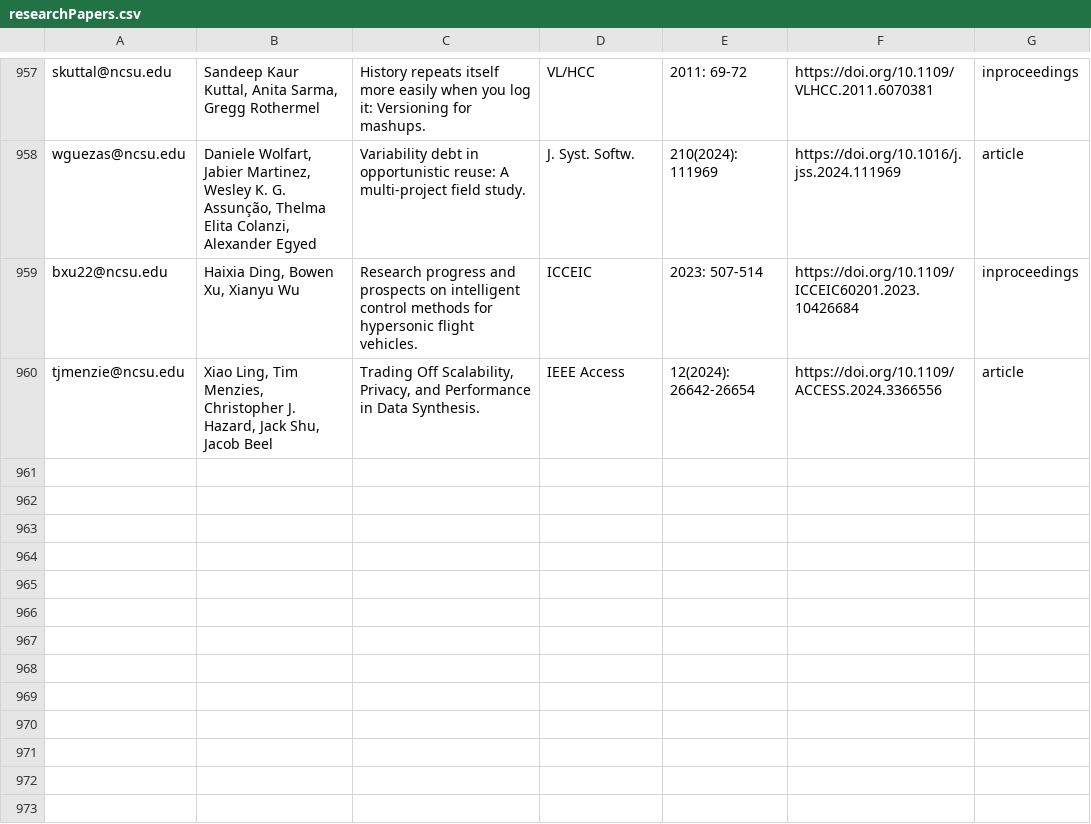
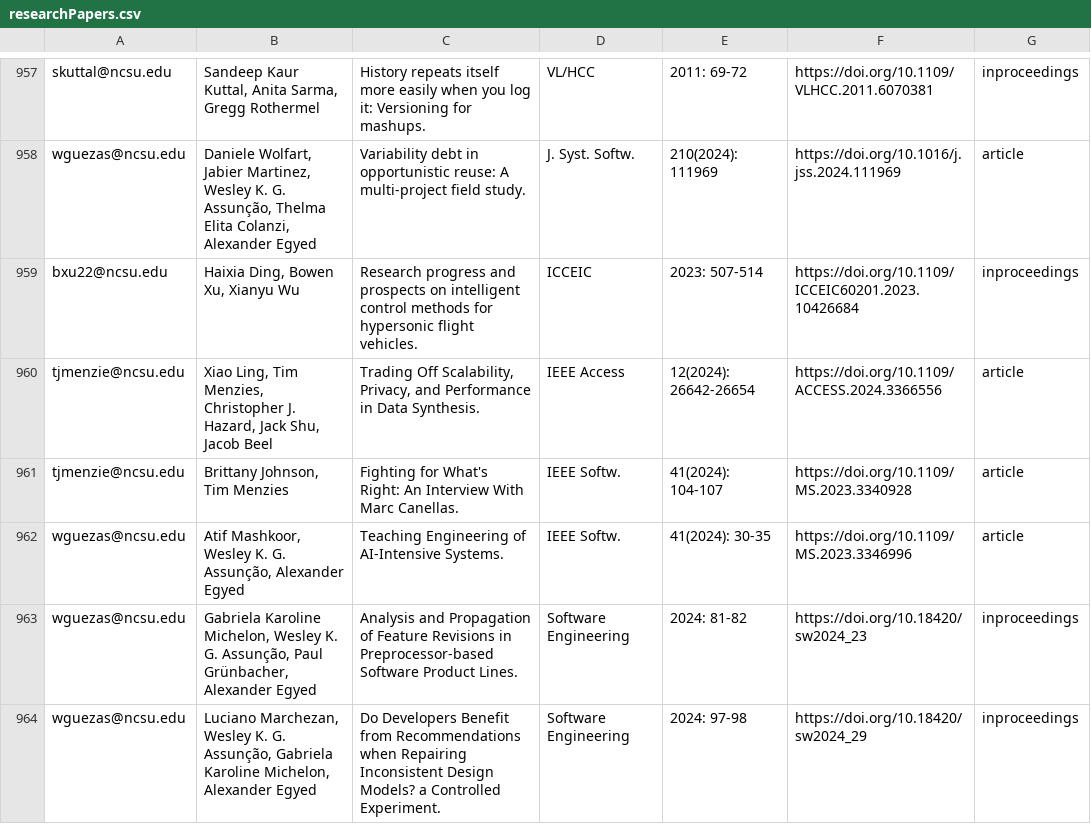
Before and after one commit to ncsu-software/ncsu-software.github.io, a CSV file: _data/researchers/sheets/researchPapers.csv, drawn as a sheet; only a part is shown, gaps mark what is left out.

Commit message:
Update sheets

```diff
--- a/_data/researchers/sheets/researchPapers.csv
+++ b/_data/researchers/sheets/researchPapers.csv
@@ -960 +960,5 @@ bxu22@ncsu.edu,"Haixia Ding, Bowen Xu, Xianyu Wu",Research progress and prospect
 tjmenzie@ncsu.edu,"Xiao Ling, Tim Menzies, Christopher J. Hazard, Jack Shu, Jacob Beel","Trading Off Scalability, Privacy, and Performance in Data Synthesis.",IEEE Access,12(2024): 26642-26654,https://doi.org/10.1109/ACCESS.2024.3366556,article
+tjmenzie@ncsu.edu,"Brittany Johnson, Tim Menzies",Fighting for What's Right: An Interview With Marc Canellas.,IEEE Softw.,41(2024): 104-107,https://doi.org/10.1109/MS.2023.3340928,article,,,,
+wguezas@ncsu.edu,"Atif Mashkoor, Wesley K. G. Assunção, Alexander Egyed",Teaching Engineering of AI-Intensive Systems.,IEEE Softw.,41(2024): 30-35,https://doi.org/10.1109/MS.2023.3346996,article,,,,
+wguezas@ncsu.edu,"Gabriela Karoline Michelon, Wesley K. G. Assunção, Paul Grünbacher, Alexander Egyed",Analysis and Propagation of Feature Revisions in Preprocessor-based Software Product Lines.,Software Engineering,2024: 81-82,https://doi.org/10.18420/sw2024_23,inproceedings,,,,
+wguezas@ncsu.edu,"Luciano Marchezan, Wesley K. G. Assunção, Gabriela Karoline Michelon, Alexander Egyed",Do Developers Benefit from Recommendations when Repairing Inconsistent Design Models? a Controlled Experiment.,Software Engineering,2024: 97-98,https://doi.org/10.18420/sw2024_29,inproceedings,,,,
```
